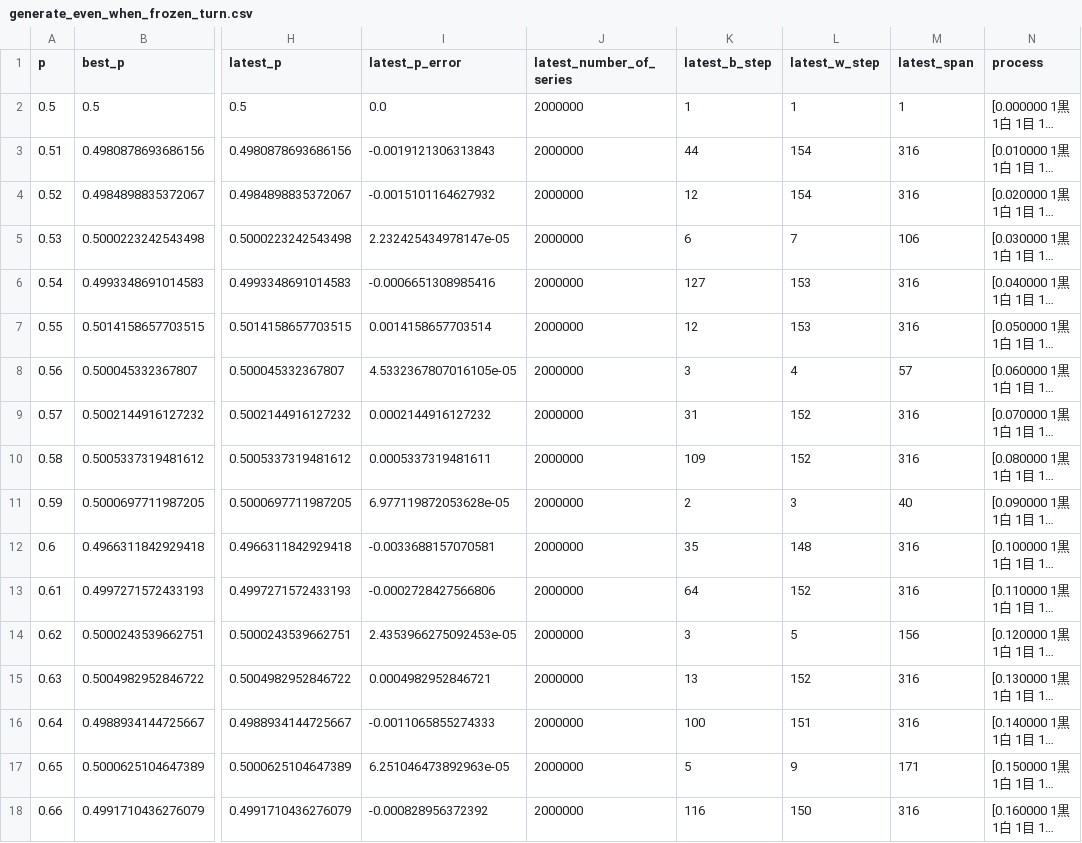
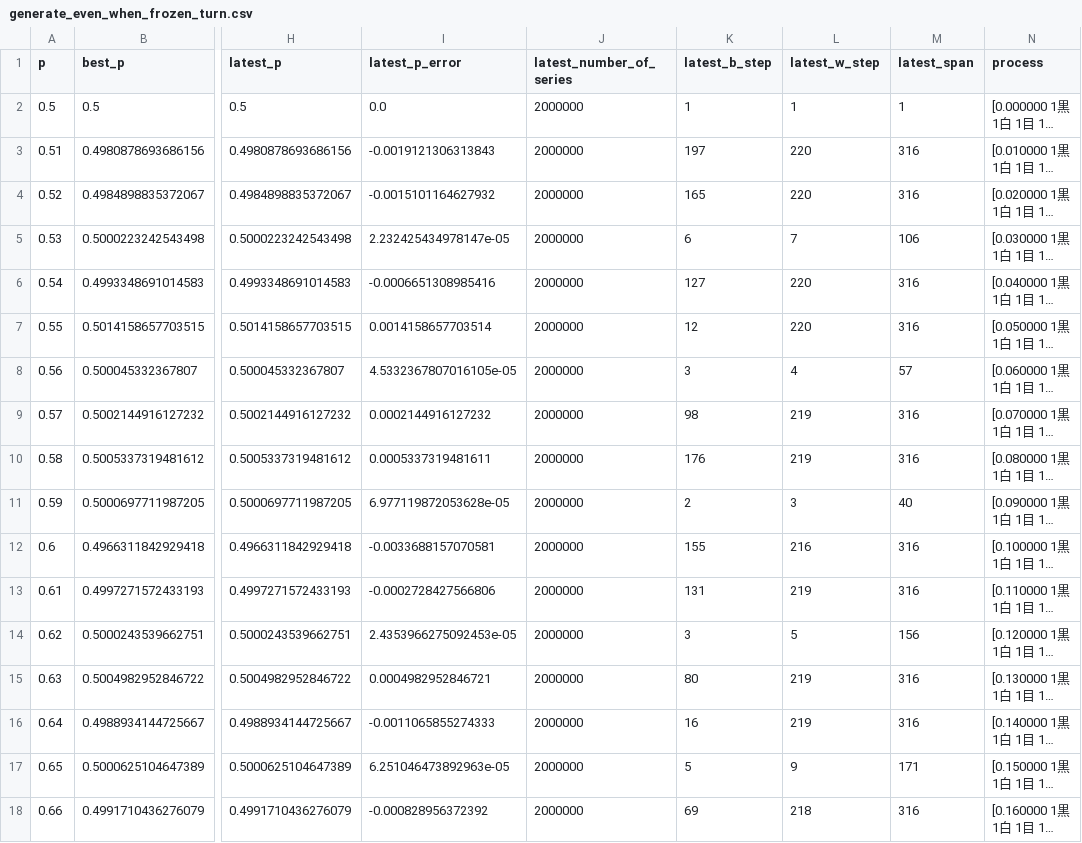
Before and after one commit to muzudho/sente-win-rate-70-percent-problem, a CSV file: data/generate_even_when_frozen_turn.csv, drawn as a sheet; only a part is shown, gaps mark what is left out; long unchanged cells end in …; the diff names each change by its address in the sheet, - before the commit and + after, or states it on an @@ line.

```diff
--- a/data/generate_even_when_frozen_turn.csv
+++ b/data/generate_even_when_frozen_turn.csv
-K3 (latest_b_step): 44
+K3 (latest_b_step): 197
-L3:L4 (latest_w_step): 154
+L3:L4 (latest_w_step): 220
-K4 (latest_b_step): 12
+K4 (latest_b_step): 165
-L6:L7 (latest_w_step): 153
+L6:L7 (latest_w_step): 220
-K9 (latest_b_step): 31
+K9 (latest_b_step): 98
-L9:L10 (latest_w_step): 152
+L9:L10 (latest_w_step): 219
-K10 (latest_b_step): 109
+K10 (latest_b_step): 176
-K12 (latest_b_step): 35
+K12 (latest_b_step): 155
-L12 (latest_w_step): 148
+L12 (latest_w_step): 216
-K13 (latest_b_step): 64
+K13 (latest_b_step): 131
-L13 (latest_w_step): 152
+L13 (latest_w_step): 219
-K15 (latest_b_step): 13
+K15 (latest_b_step): 80
-L15 (latest_w_step): 152
+L15 (latest_w_step): 219
-K16 (latest_b_step): 100
+K16 (latest_b_step): 16
-L16 (latest_w_step): 151
+L16 (latest_w_step): 219
-K18 (latest_b_step): 116
+K18 (latest_b_step): 69
-L18 (latest_w_step): 150
+L18 (latest_w_step): 218
```
Also changed, not shown: 1 other file.
